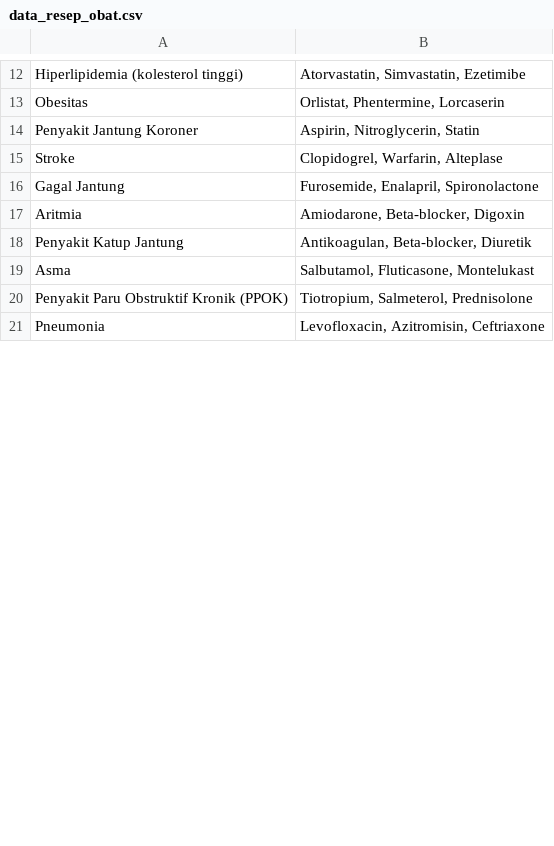
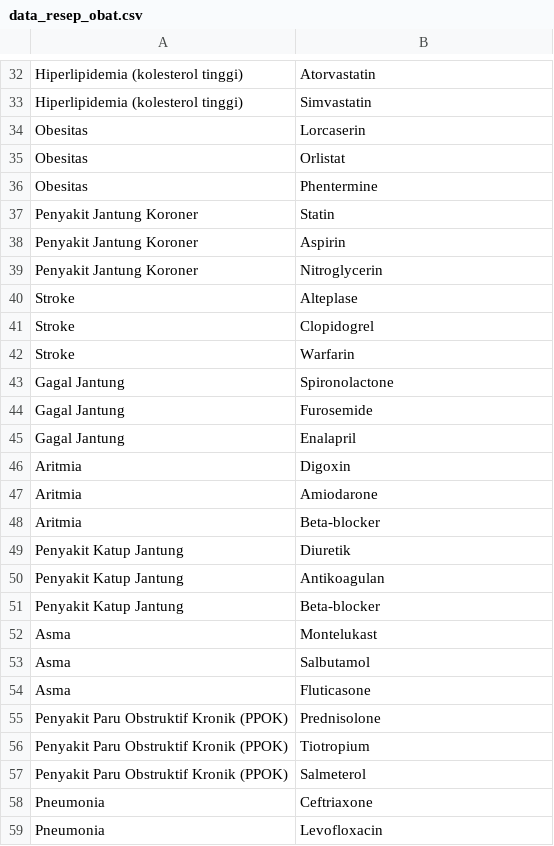
Before and after one commit to idhamaja/drugsPrescriptionSytem, a CSV file: backend/models/data_resep_obat.csv, drawn as a sheet; only a part is shown, gaps mark what is left out; addresses are those after the commit; the diff covers the shown part only; the diff names each change by its address in the sheet, - before the commit and + after, or states it on an @@ line.

```diff
--- a/backend/models/data_resep_obat.csv
+++ b/backend/models/data_resep_obat.csv
-B32: Atorvastatin, Simvastatin, Ezetimibe
+B32: Atorvastatin
+row 33: Hiperlipidemia (kolesterol tinggi) | Simvastatin
+row 34: Obesitas | Lorcaserin
+row 35: Obesitas | Orlistat
-B36: Orlistat, Phentermine, Lorcaserin
+B36: Phentermine
+row 37: Penyakit Jantung Koroner | Statin
+row 38: Penyakit Jantung Koroner | Aspirin
-B39: Aspirin, Nitroglycerin, Statin
+B39: Nitroglycerin
+row 40: Stroke | Alteplase
-B41: Clopidogrel, Warfarin, Alteplase
+B41: Clopidogrel
+row 42: Stroke | Warfarin
-B43: Furosemide, Enalapril, Spironolactone
+B43: Spironolactone
+row 44: Gagal Jantung | Furosemide
+row 45: Gagal Jantung | Enalapril
+row 46: Aritmia | Digoxin
+row 47: Aritmia | Amiodarone
-B48: Amiodarone, Beta-blocker, Digoxin
+B48: Beta-blocker
+row 49: Penyakit Katup Jantung | Diuretik
-B50: Antikoagulan, Beta-blocker, Diuretik
+B50: Antikoagulan
+row 51: Penyakit Katup Jantung | Beta-blocker
-B52: Salbutamol, Fluticasone, Montelukast
+B52: Montelukast
+row 53: Asma | Salbutamol
+row 54: Asma | Fluticasone
-B55: Tiotropium, Salmeterol, Prednisolone
+B55: Prednisolone
+row 56: Penyakit Paru Obstruktif Kronik (PPOK) | Tiotropium
+row 57: Penyakit Paru Obstruktif Kronik (PPOK) | Salmeterol
+row 58: Pneumonia | Ceftriaxone
-B59: Levofloxacin, Azitromisin, Ceftriaxone
+B59: Levofloxacin
```
Also changed, not shown: 32 added rows, 1 removed row and 14 edited cells elsewhere in this file, backend/models/data_diagnosis_penyakit.csv, backend/models/data_pasien.csv, 23 other files.
